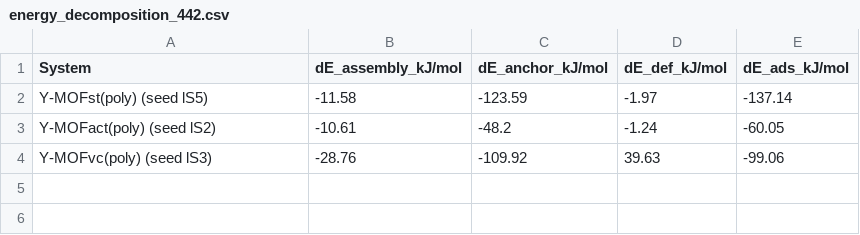
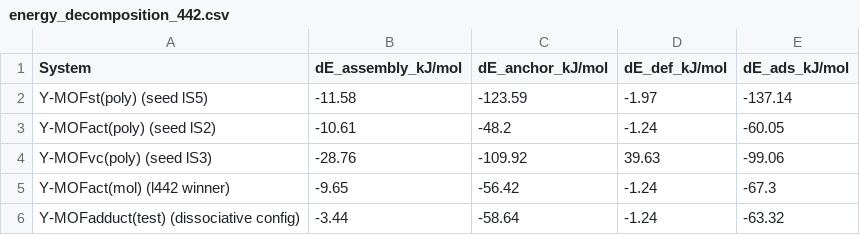
Before and after one commit to grebenyyk/I2-RE-MOF, a CSV file: PBE_final_results_442/raman_442/structures_and_analysis/energy_decomposition_442.csv, drawn as a sheet.

Commit message:
Decompositions of act(mol) and the adduct test cell: act(mol) -9.65/-56.42/-1.24 = -67.30 (closes vs SP02); adduct -3.44/-58.64/-1.24 = -63.32 (direct -63.34). I2-I2 cohesion conversion-invariant (-9.6 vs -10.6); distinction is anchoring (-56.4 mol vs -48.2 chain). Near-degeneracy of intact vs dissociated states is smearing-sensitive (ordering flips 0.02 vs 0.04).

```diff
--- a/PBE_final_results_442/raman_442/structures_and_analysis/energy_decomposition_442.csv
+++ b/PBE_final_results_442/raman_442/structures_and_analysis/energy_decomposition_442.csv
@@ -4 +4,3 @@ Y-MOFact(poly) (seed lS2),-10.61,-48.2,-1.24,-60.05
 Y-MOFvc(poly) (seed lS3),-28.76,-109.92,39.63,-99.06
+Y-MOFact(mol) (l442 winner),-9.65,-56.42,-1.24,-67.3
+Y-MOFadduct(test) (dissociative config),-3.44,-58.64,-1.24,-63.32
```
Also changed, not shown: 4 other files.
